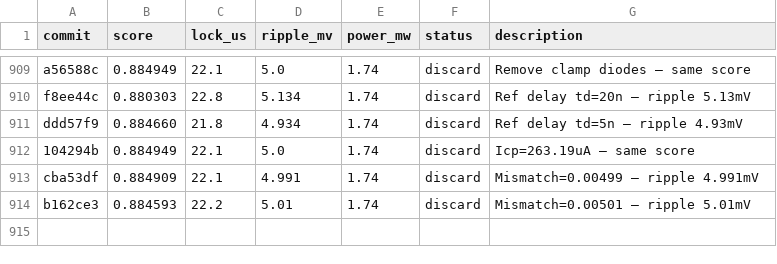
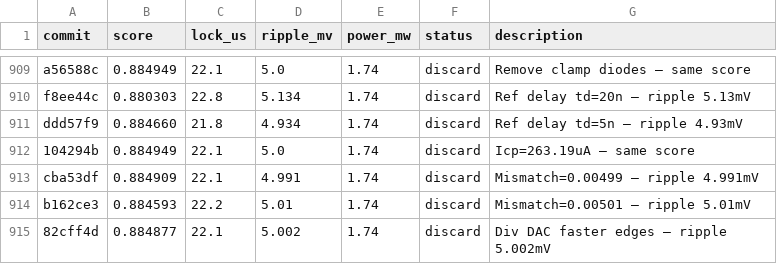
Before and after one commit to edonD/pll-challenge, a TSV file: results.tsv, drawn as a sheet; only a part is shown, gaps mark what is left out.

Commit message:
revert: div DAC faster edges — slightly worse

```diff
--- a/results.tsv
+++ b/results.tsv
@@ -914 +914,2 @@ cba53df	0.884909	22.1	4.991	1.74	discard	Mismatch=0.00499 — ripple 4.991mV
 b162ce3	0.884593	22.2	5.01	1.74	discard	Mismatch=0.00501 — ripple 5.01mV
+82cff4d	0.884877	22.1	5.002	1.74	discard	Div DAC faster edges — ripple 5.002mV
```
Also changed, not shown: 1 other file.
